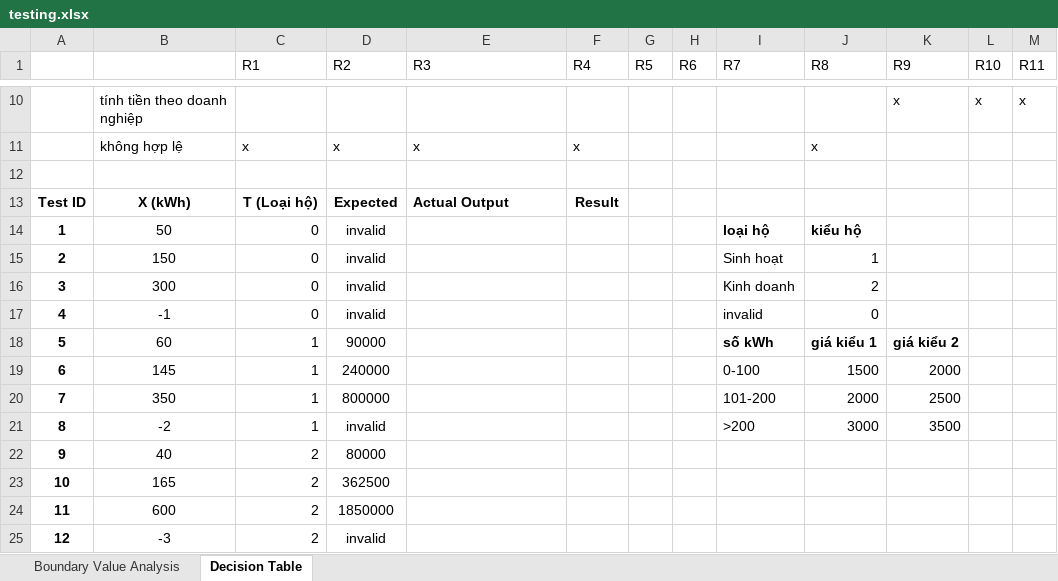
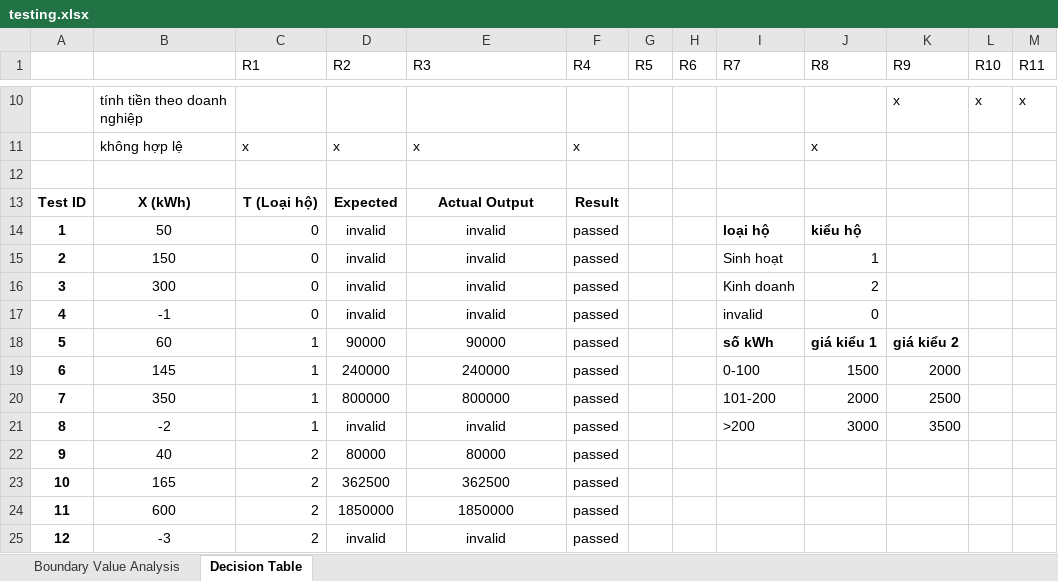
Before and after one commit to bao2811/testing, an Excel workbook: hộp đen/testing.xlsx, sheet Decision Table, drawn as a sheet; only a part is shown, gaps mark what is left out; values as stored, in another font and other column widths than the file's, no borders; the diff names each change by its address in the sheet, - before the commit and + after, or states it on an @@ line.

```diff
--- a/hộp đen/testing.xlsx (sheet Decision Table)
+++ b/hộp đen/testing.xlsx (sheet Decision Table)
-E13 alignment: left
+E13 alignment: center
-E14:E17 (R3): (empty)
+E14:E17 (R3): invalid
-F14:F25 (R4): (empty)
+F14:F25 (R4): passed
-E18 (R3): (empty)
+E18 (R3): 90000
-E19 (R3): (empty)
+E19 (R3): 240000
-E20 (R3): (empty)
+E20 (R3): 800000
-E21 (R3): (empty)
+E21 (R3): invalid
-E22 (R3): (empty)
+E22 (R3): 80000
-E23 (R3): (empty)
+E23 (R3): 362500
-E24 (R3): (empty)
+E24 (R3): 1850000
-E25 (R3): (empty)
+E25 (R3): invalid
```
Also changed, not shown: sheet Boundary Value Analysis, 4 other files.
